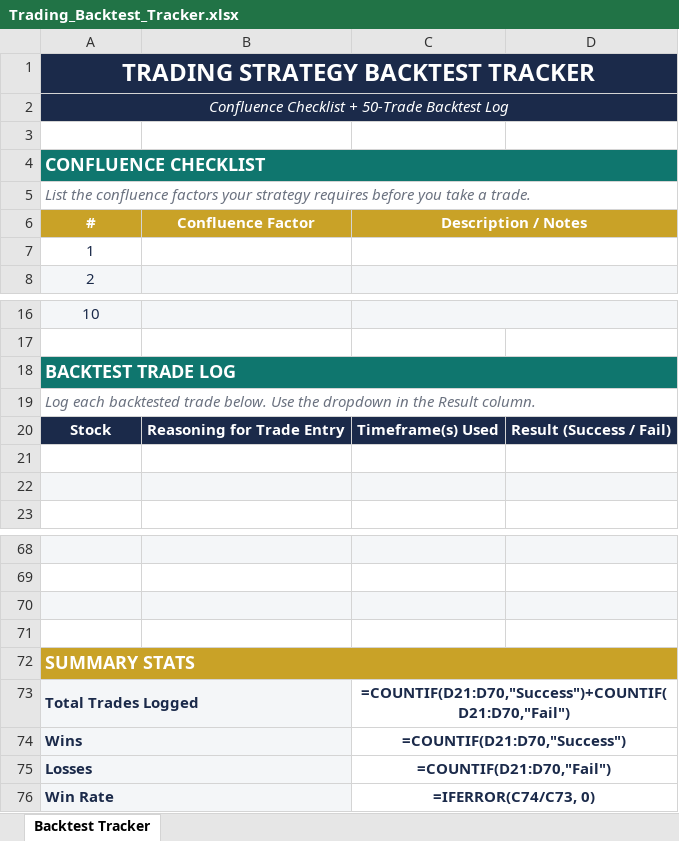
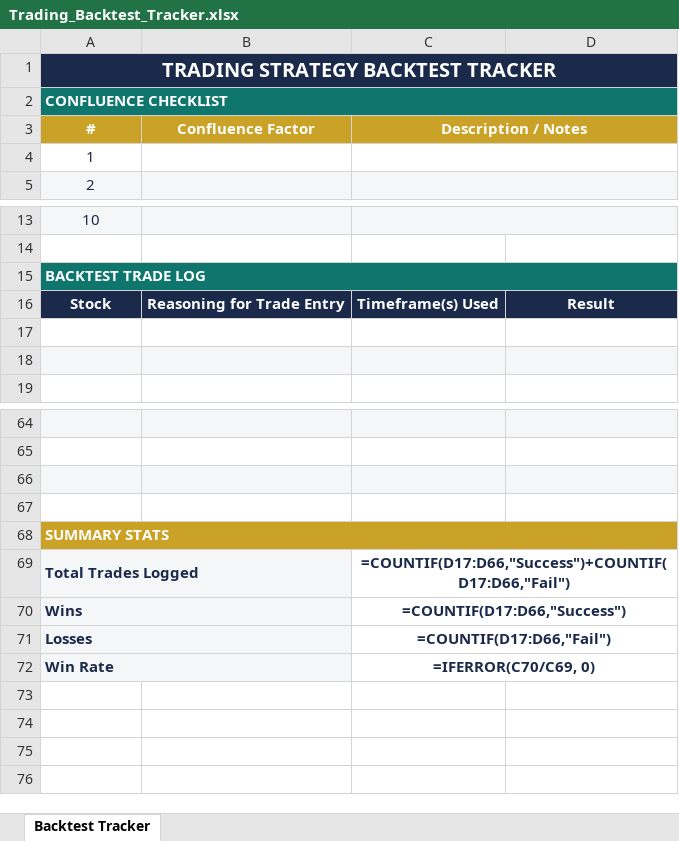
Before and after one commit to jksgamingyt/claude-doc, an Excel workbook: trading-backtest-tracker/Trading_Backtest_Tracker.xlsx, sheet Backtest Tracker, drawn as a sheet; only a part is shown, gaps mark what is left out; values as stored, in another font and other column widths than the file's, no borders; formulas without a stored value are shown as written; conditional formats not drawn; removed rows and columns are numbered as before the commit, all else as after; the diff names each change by its address in the sheet, - before the commit and + after, or states it on an @@ line.

```diff
--- a/trading-backtest-tracker/Trading_Backtest_Tracker.xlsx (sheet Backtest Tracker)
+++ b/trading-backtest-tracker/Trading_Backtest_Tracker.xlsx (sheet Backtest Tracker)
-row 1: TRADING STRATEGY BACKTEST TRACKER
-row 2: Confluence Checklist + 50-Trade Backtest Log
-row 3: (empty)
@@ column A (#) renumbered between rows 1 and 2 @@
@@ A1 fill: #0F766E → #1B2A4A, text size: larger, alignment: left → center @@
@@ A2 fill: none → #0F766E, bold: off → on, italic: on → off, text colour: #6B7280 → #FFFFFF @@
@@ A15 text size: smaller @@
-row 19: Log each backtested trade below. Use the dropdown in the Result column.
-D16: Result (Success / Fail)
+D16: Result
@@ A68 text size: smaller @@
-C69 (Description / Notes): =COUNTIF(D21:D70,"Success")+COUNTIF(D21:D70,"Fail")
+C69 (Description / Notes): =COUNTIF(D17:D66,"Success")+COUNTIF(D17:D66,"Fail")
-C70 (Description / Notes): =COUNTIF(D21:D70,"Success")
+C70 (Description / Notes): =COUNTIF(D17:D66,"Success")
-C71 (Description / Notes): =COUNTIF(D21:D70,"Fail")
+C71 (Description / Notes): =COUNTIF(D17:D66,"Fail")
-C72 (Description / Notes): =IFERROR(C74/C73, 0)
+C72 (Description / Notes): =IFERROR(C70/C69, 0)
```
Also changed, not shown: 1 other file.
